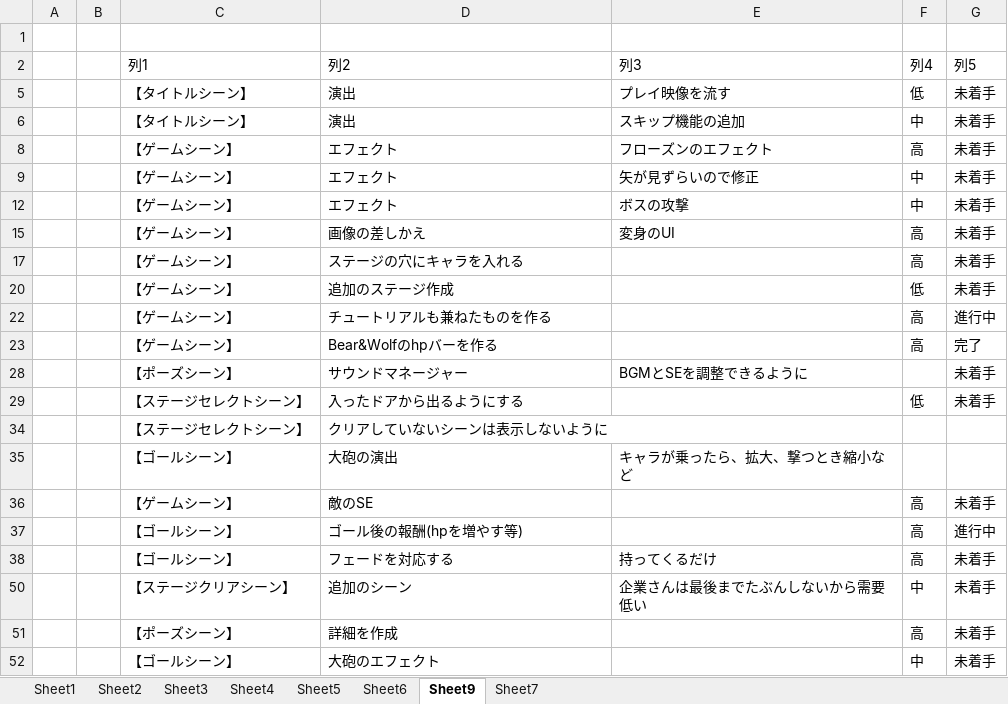
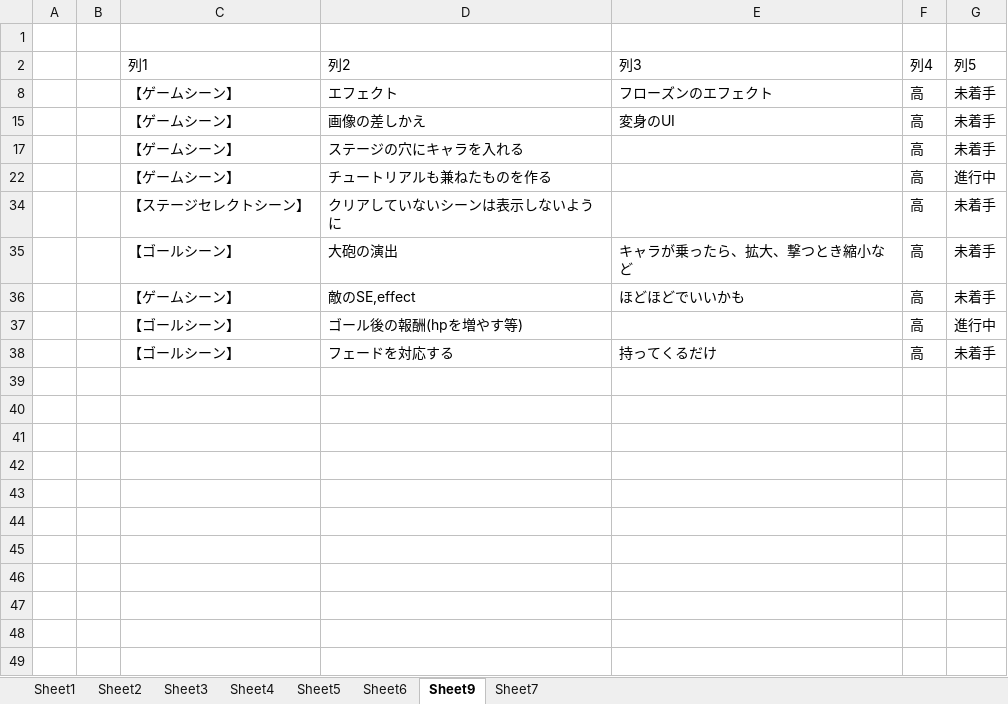
Before and after one commit to hir4rin/2025_winter, an Excel workbook: 冬休みコスト表.xlsx, sheet Sheet9, drawn as a sheet; values as stored, in another font and other column widths than the file's, no borders; table styles not drawn; removed rows and columns are numbered as before the commit, all else as after; the diff names each change by its address in the sheet, - before the commit and + after, or states it on an @@ line.

```diff
--- a/冬休みコスト表.xlsx (sheet Sheet9)
+++ b/冬休みコスト表.xlsx (sheet Sheet9)
@@ row 5 hidden:  |  | 【タイトルシーン】 | 演出 | プレイ映像を流す | 低 | 未着手 @@
@@ row 6 hidden:  |  | 【タイトルシーン】 | 演出 | スキップ機能の追加 | 中 | 未着手 @@
@@ row 9 hidden:  |  | 【ゲームシーン】 | エフェクト | 矢が見ずらいので修正 | 中 | 未着手 @@
@@ row 12 hidden:  |  | 【ゲームシーン】 | エフェクト | ボスの攻撃 | 中 | 未着手 @@
@@ row 20 hidden:  |  | 【ゲームシーン】 | 追加のステージ作成 |  | 低 | 未着手 @@
@@ row 23 hidden:  |  | 【ゲームシーン】 | Bear&Wolfのhpバーを作る |  | 高 | 完了 @@
-row 28:  |  | 【ポーズシーン】 | サウンドマネージャー | BGMとSEを調整できるように |  | 未着手
-D34 (列2): 入ったドアから出るようにする
+D34 (列2): クリアしていないシーンは表示しないように
-F34 (列4): 低
+F34 (列4): 高
-row 34:  |  | 【ステージセレクトシーン】 | クリアしていないシーンは表示しないように
-F35 (列4): (empty)
+F35 (列4): 高
-G35 (列5): (empty)
+G35 (列5): 未着手
-D36 (列2): 敵のSE
+D36 (列2): 敵のSE,effect
-E36 (列3): (empty)
+E36 (列3): ほどほどでいいかも
@@ row 50 hidden:  |  | 【ステージクリアシーン】 | 追加のシーン | 企業さんは最後までたぶんしないから需要低い | 中 | 未着手 @@
-row 51:  |  | 【ポーズシーン】 | 詳細を作成 |  | 高 | 未着手
@@ row 52 hidden:  |  | 【ゴールシーン】 | 大砲のエフェクト |  | 中 | 未着手 @@
```
Also changed, not shown: hidden cells, 4 other files.
